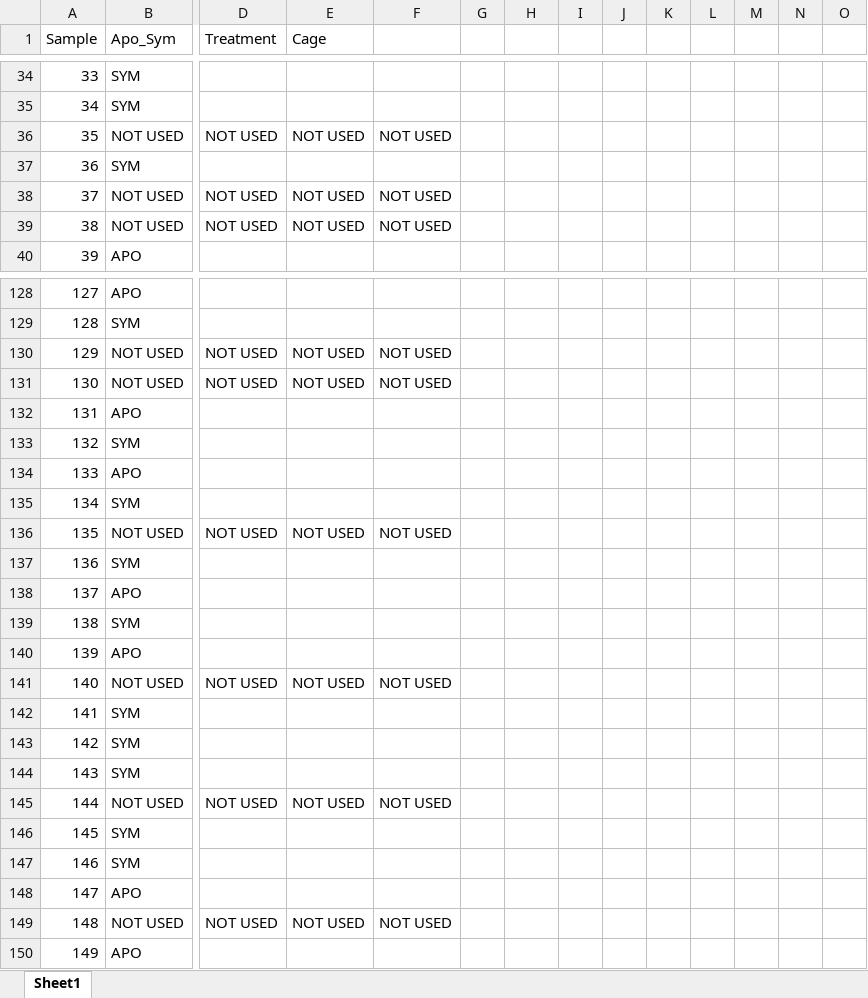
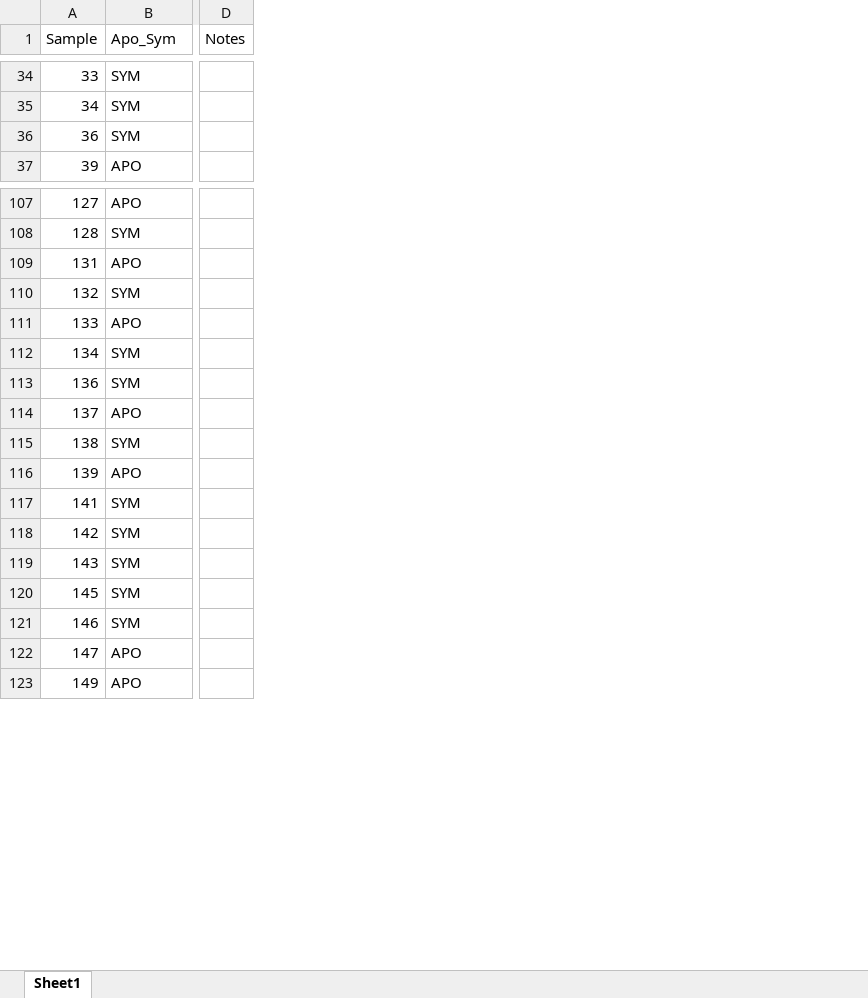
Before and after one commit to taylor-lindsay/TL_Astrangia, an Excel workbook: Raw_Data/AP23_Raw.xlsx, sheet Sheet1, drawn as a sheet; only a part is shown, gaps mark what is left out; values as stored, in another font and other column widths than the file's, no borders; removed rows and columns are numbered as before the commit, all else as after; rows hold the shown columns only; the diff covers the shown part only; the diff names each change by its address in the sheet, - before the commit and + after, or states it on an @@ line.

```diff
--- a/Raw_Data/AP23_Raw.xlsx (sheet Sheet1)
+++ b/Raw_Data/AP23_Raw.xlsx (sheet Sheet1)
-column D (Treatment), empty
-column E (Cage), empty
-column F, empty
-column G, empty
-column I, empty
-column J, empty
-column K, empty
-column L, empty
-column M, empty
-column N, empty
-column O, empty
-D1: (empty)
+D1: Notes
-row 36: 35 | NOT USED | NOT USED | NOT USED | NOT USED
-row 38: 37 | NOT USED | NOT USED | NOT USED | NOT USED
-row 39: 38 | NOT USED | NOT USED | NOT USED | NOT USED
-row 130: 129 | NOT USED | NOT USED | NOT USED | NOT USED
-row 131: 130 | NOT USED | NOT USED | NOT USED | NOT USED
-row 136: 135 | NOT USED | NOT USED | NOT USED | NOT USED
-row 141: 140 | NOT USED | NOT USED | NOT USED | NOT USED
-row 145: 144 | NOT USED | NOT USED | NOT USED | NOT USED
-row 149: 148 | NOT USED | NOT USED | NOT USED | NOT USED
```
Also changed, not shown: 2 added rows, 33 removed rows and 3 moved rows elsewhere in this sheet, Raw_Data/AP23_grid_blank.xlsx, Raw_Data/AP23_grid_numbers.xlsx, 9 other files.
